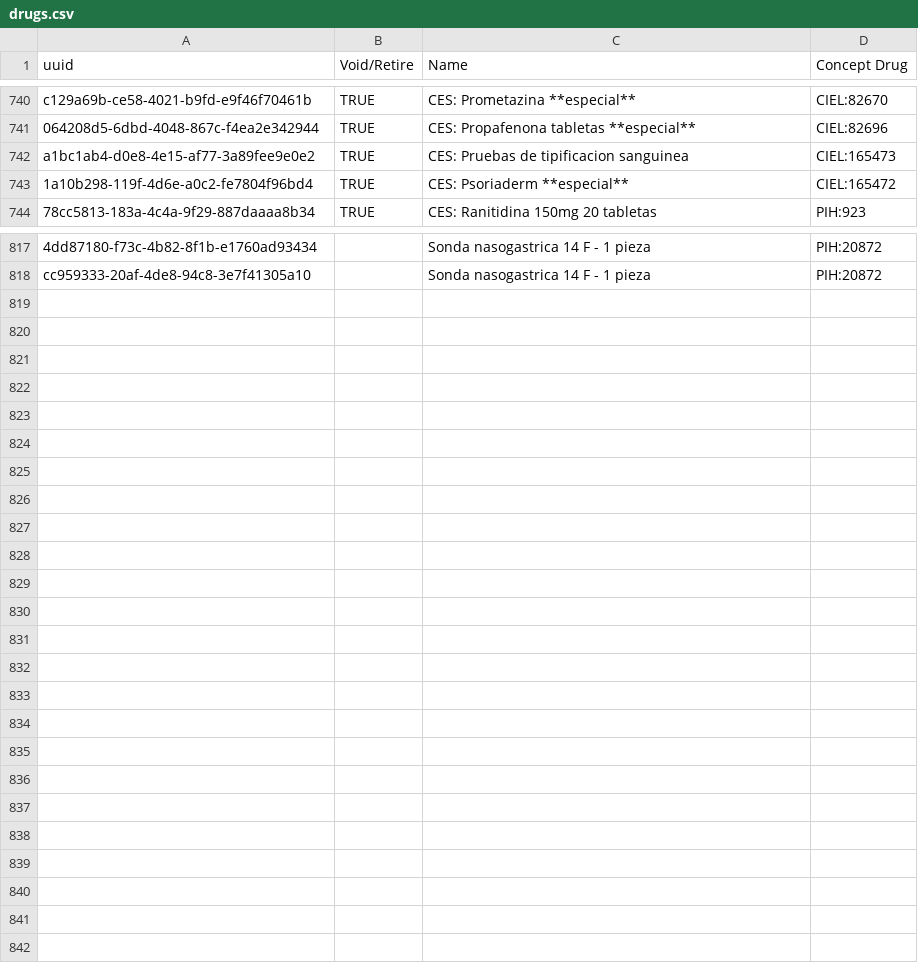
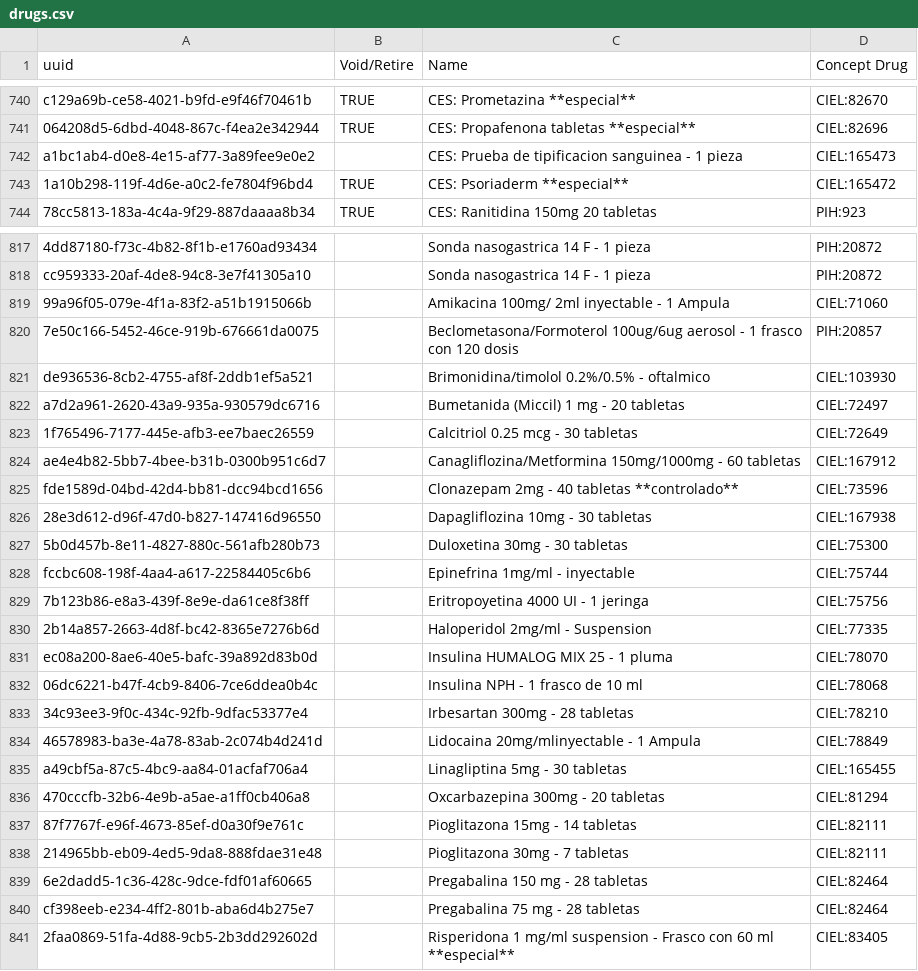
Before and after one commit to PIH/openmrs-config-ces, a CSV file: configuration/drugs/drugs.csv, drawn as a sheet; only a part is shown, gaps mark what is left out; the diff covers the shown part only; the diff names each change by its address in the sheet, - before the commit and + after, or states it on an @@ line.

Commit message:
MEX-656 Adding new Mexico drugs with new concepts (#142)

```diff
--- a/configuration/drugs/drugs.csv
+++ b/configuration/drugs/drugs.csv
-B742 (Void/Retire): TRUE
+B742 (Void/Retire): (empty)
-C742 (Name): CES: Pruebas de tipificacion sanguinea
+C742 (Name): CES: Prueba de tipificacion sanguinea - 1 pieza
+row 819: 99a96f05-079e-4f1a-83f2-a51b1915066b |  | Amikacina 100mg/ 2ml inyectable - 1 Ampula | CIEL:71060
+row 820: 7e50c166-5452-46ce-919b-676661da0075 |  | Beclometasona/Formoterol 100ug/6ug aerosol - 1 frasco con 120 dosis | PIH:20857
+row 821: de936536-8cb2-4755-af8f-2ddb1ef5a521 |  | Brimonidina/timolol 0.2%/0.5% - oftalmico | CIEL:103930
+row 822: a7d2a961-2620-43a9-935a-930579dc6716 |  | Bumetanida (Miccil) 1 mg - 20 tabletas | CIEL:72497
+row 823: 1f765496-7177-445e-afb3-ee7baec26559 |  | Calcitriol 0.25 mcg - 30 tabletas | CIEL:72649
+row 824: ae4e4b82-5bb7-4bee-b31b-0300b951c6d7 |  | Canagliflozina/Metformina 150mg/1000mg - 60 tabletas | CIEL:167912
+row 825: fde1589d-04bd-42d4-bb81-dcc94bcd1656 |  | Clonazepam 2mg - 40 tabletas **controlado** | CIEL:73596
+row 826: 28e3d612-d96f-47d0-b827-147416d96550 |  | Dapagliflozina 10mg - 30 tabletas | CIEL:167938
+row 827: 5b0d457b-8e11-4827-880c-561afb280b73 |  | Duloxetina 30mg - 30 tabletas | CIEL:75300
+row 828: fccbc608-198f-4aa4-a617-22584405c6b6 |  | Epinefrina 1mg/ml - inyectable | CIEL:75744
+row 829: 7b123b86-e8a3-439f-8e9e-da61ce8f38ff |  | Eritropoyetina 4000 UI - 1 jeringa | CIEL:75756
+row 830: 2b14a857-2663-4d8f-bc42-8365e7276b6d |  | Haloperidol 2mg/ml - Suspension | CIEL:77335
+row 831: ec08a200-8ae6-40e5-bafc-39a892d83b0d |  | Insulina HUMALOG MIX 25 - 1 pluma | CIEL:78070
+row 832: 06dc6221-b47f-4cb9-8406-7ce6ddea0b4c |  | Insulina NPH - 1 frasco de 10 ml | CIEL:78068
+row 833: 34c93ee3-9f0c-434c-92fb-9dfac53377e4 |  | Irbesartan 300mg - 28 tabletas | CIEL:78210
+row 834: 46578983-ba3e-4a78-83ab-2c074b4d241d |  | Lidocaina 20mg/mlinyectable - 1 Ampula | CIEL:78849
+row 835: a49cbf5a-87c5-4bc9-aa84-01acfaf706a4 |  | Linagliptina 5mg - 30 tabletas | CIEL:165455
+row 836: 470cccfb-32b6-4e9b-a5ae-a1ff0cb406a8 |  | Oxcarbazepina 300mg - 20 tabletas | CIEL:81294
+row 837: 87f7767f-e96f-4673-85ef-d0a30f9e761c |  | Pioglitazona 15mg - 14 tabletas | CIEL:82111
+row 838: 214965bb-eb09-4ed5-9da8-888fdae31e48 |  | Pioglitazona 30mg - 7 tabletas | CIEL:82111
+row 839: 6e2dadd5-1c36-428c-9dce-fdf01af60665 |  | Pregabalina 150 mg - 28 tabletas | CIEL:82464
+row 840: cf398eeb-e234-4ff2-801b-aba6d4b275e7 |  | Pregabalina 75 mg - 28 tabletas | CIEL:82464
+row 841: 2faa0869-51fa-4d88-9cb5-2b3dd292602d |  | Risperidona 1 mg/ml suspension - Frasco con 60 ml **especial** | CIEL:83405
```
Also changed, not shown: 105 edited cells elsewhere in this file.
